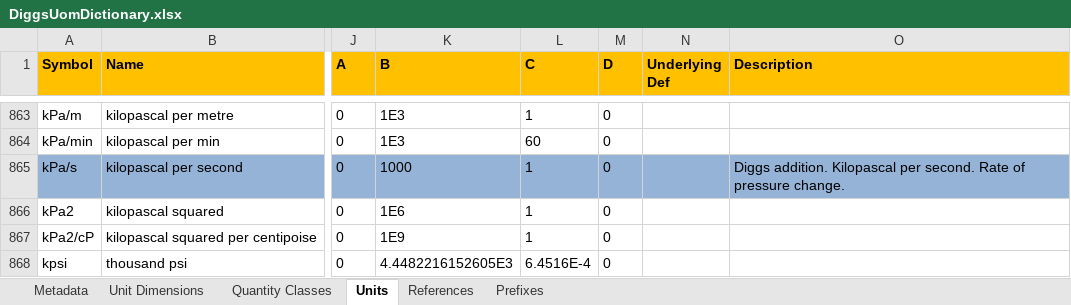
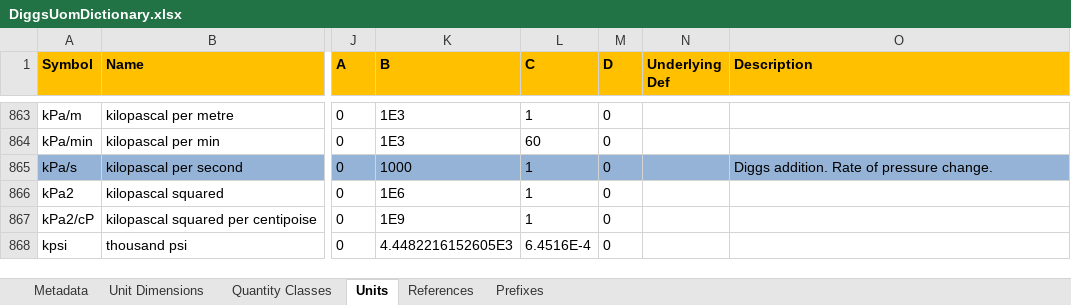
Before and after one commit to DIGGSml/def, an Excel workbook: uom/DiggsUomDictionary.xlsx, sheet Units, drawn as a sheet; only a part is shown, gaps mark what is left out; values as stored, in another font and other column widths than the file's, no borders; the diff covers the shown part only; the diff names each change by its address in the sheet, - before the commit and + after, or states it on an @@ line.

Commit message:
Update DiggsUomDictionary.xlsx

```diff
--- a/uom/DiggsUomDictionary.xlsx (sheet Units)
+++ b/uom/DiggsUomDictionary.xlsx (sheet Units)
-O865 (Description): Diggs addition. Kilopascal per second. Rate of…
+O865 (Description): Diggs addition. Rate of…
```
Also changed, not shown: 1 removed row and 55 edited cells elsewhere in this sheet.
